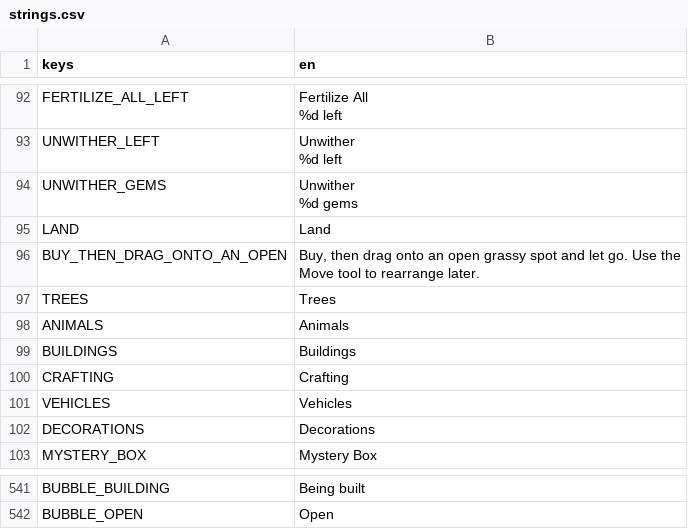
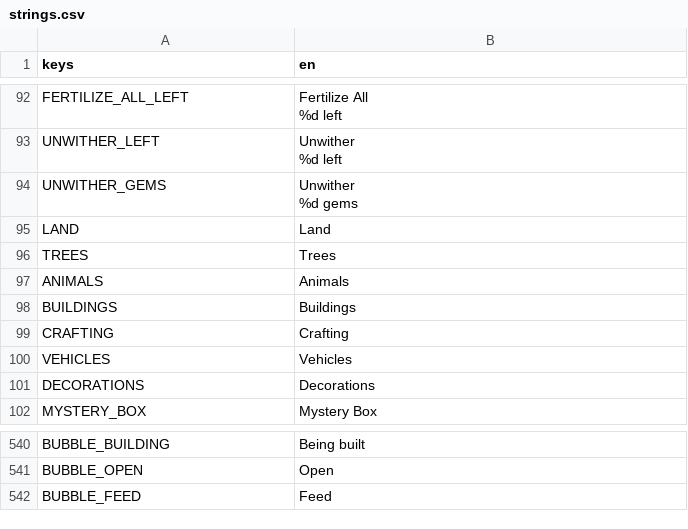
Before and after one commit to aniket-patra-1998/farm-game, a CSV file: locale/strings.csv, drawn as a sheet; only a part is shown, gaps mark what is left out; removed rows and columns are numbered as before the commit, all else as after; the diff names each change by its address in the sheet, - before the commit and + after, or states it on an @@ line.

```diff
--- a/locale/strings.csv
+++ b/locale/strings.csv
-row 96: BUY_THEN_DRAG_ONTO_AN_OPEN | Buy, then drag onto an open grassy spot and let go. Use the Move tool to rearrange later.
+row 542: BUBBLE_FEED | Feed
```
Also changed, not shown: 6 other files.
